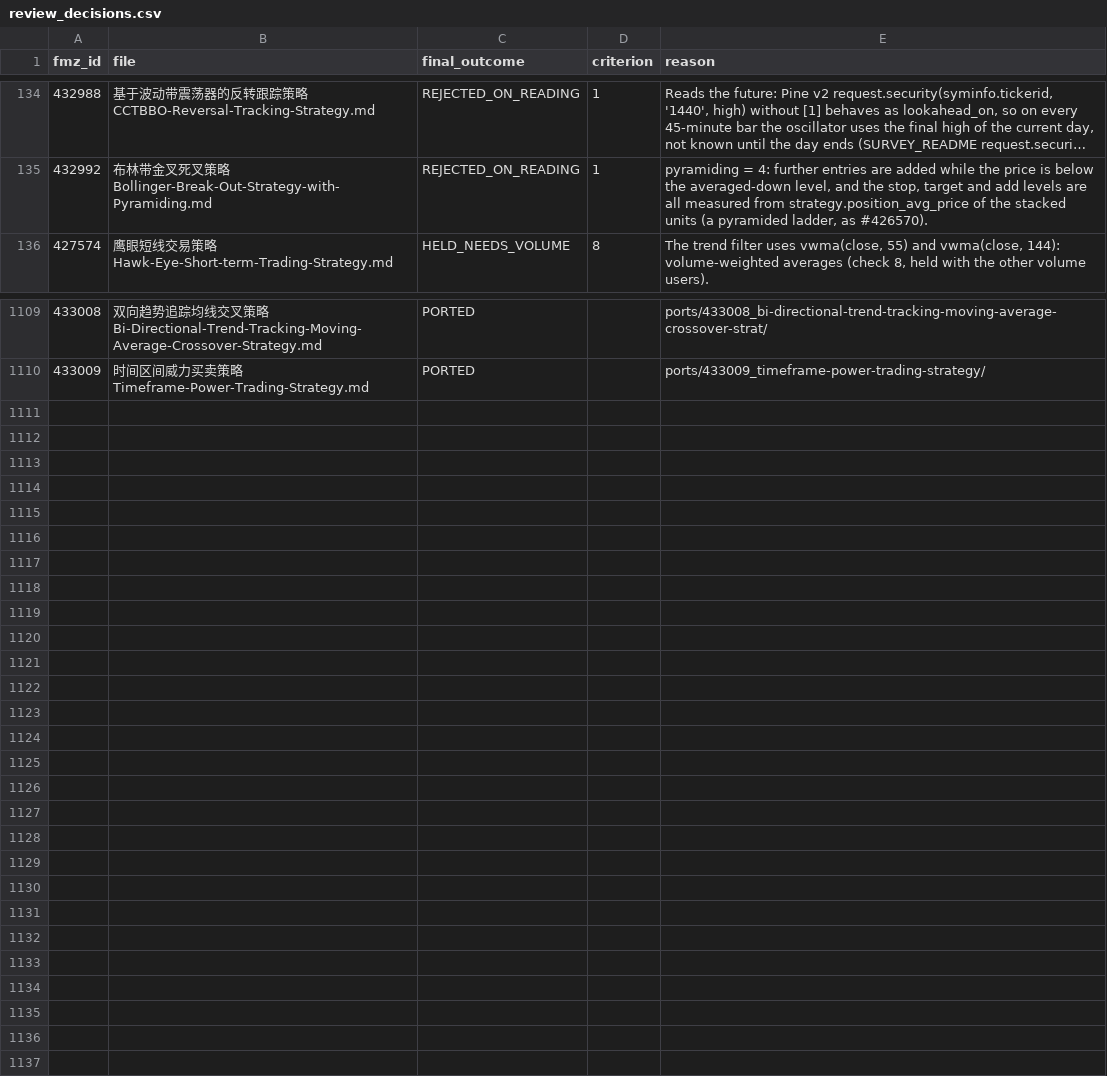
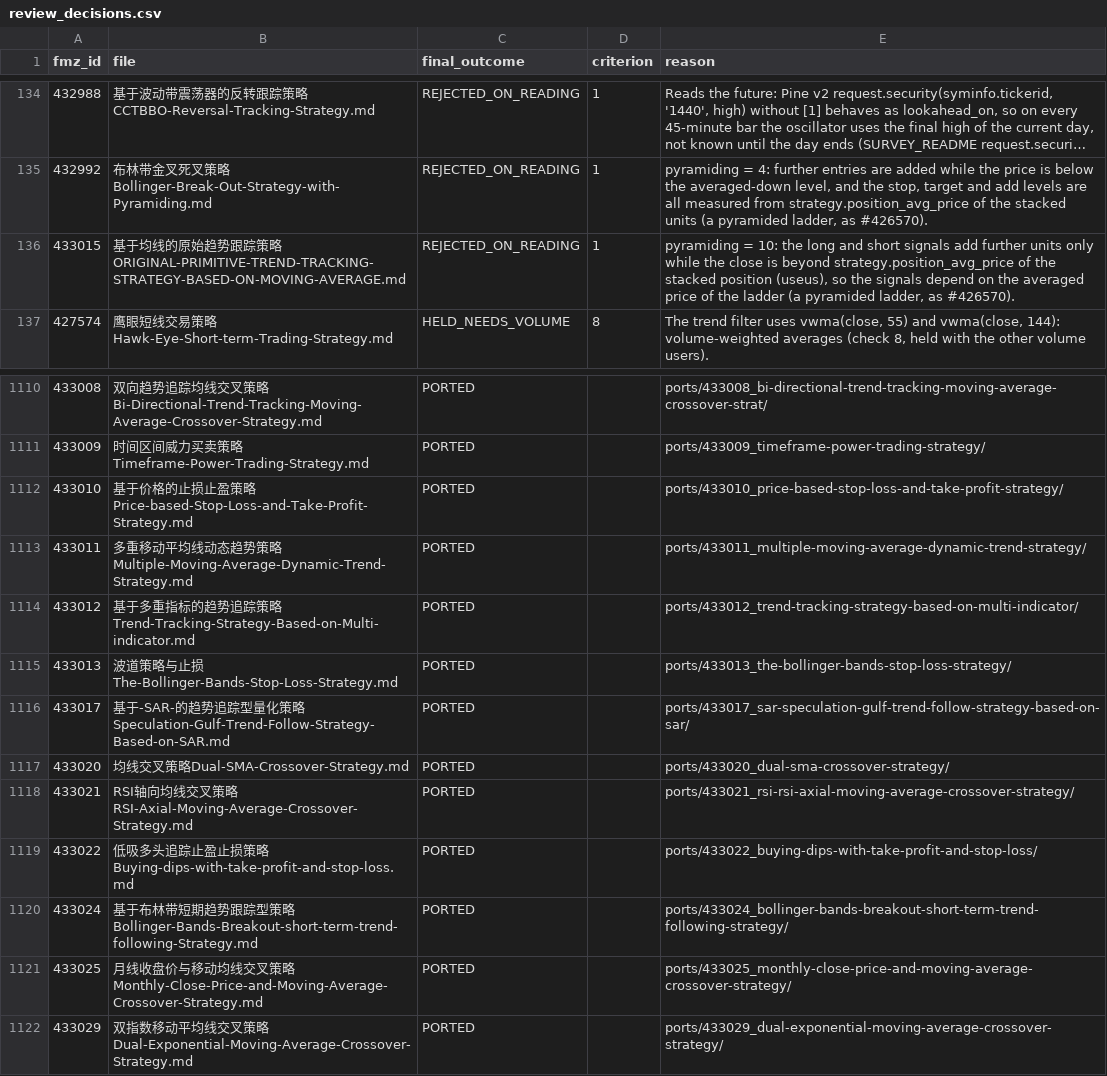
Before and after one commit to r35t1tut0r0rb15-gif/fmz-strategies, a CSV file: review_decisions.csv, drawn as a sheet; only a part is shown, gaps mark what is left out; long unchanged cells end in ….

```diff
--- a/review_decisions.csv
+++ b/review_decisions.csv
@@ -135,2 +135,3 @@ fmz_id,file,final_outcome,criterion,reason
 432992,布林带金叉死叉策略Bollinger-Break-Out-Strategy-with-Pyramiding.md,REJECTED_ON_READING,1,"pyramiding = 4: further entries are added while the price is below the averaged-down level, and the stop, target and add levels are all measured from strategy.position_avg_price of the stacked units (a pyramided ladder, as #426570)."
+433015,基于均线的原始趋势跟踪策略ORIGINAL-PRIMITIVE-TREND-TRACKING-STRATEGY-BASED-ON-MOVING-AVERAGE.md,REJECTED_ON_READING,1,"pyramiding = 10: the long and short signals add further units only while the close is beyond strategy.position_avg_price of the stacked position (useus), so the signals depend on the averaged price of the ladder (a pyramided ladder, as #426570)."
 427574,鹰眼短线交易策略Hawk-Eye-Short-term-Trading-Strategy.md,HELD_NEEDS_VOLUME,8,"The trend filter uses vwma(close, 55) and vwma(close, 144): volume-weighted averages (check 8, held with the other volume users)."
@@ -1110 +1111,12 @@ fmz_id,file,final_outcome,criterion,reason
 433009,时间区间威力买卖策略Timeframe-Power-Trading-Strategy.md,PORTED,,ports/433009_timeframe-power-trading-strategy/
+433010,基于价格的止损止盈策略Price-based-Stop-Loss-and-Take-Profit-Strategy.md,PORTED,,ports/433010_price-based-stop-loss-and-take-profit-strategy/
+433011,多重移动平均线动态趋势策略Multiple-Moving-Average-Dynamic-Trend-Strategy.md,PORTED,,ports/433011_multiple-moving-average-dynamic-trend-strategy/
+433012,基于多重指标的趋势追踪策略Trend-Tracking-Strategy-Based-on-Multi-indicator.md,PORTED,,ports/433012_trend-tracking-strategy-based-on-multi-indicator/
+433013,波道策略与止损The-Bollinger-Bands-Stop-Loss-Strategy.md,PORTED,,ports/433013_the-bollinger-bands-stop-loss-strategy/
+433017,基于-SAR-的趋势追踪型量化策略Speculation-Gulf-Trend-Follow-Strategy-Based-on-SAR.md,PORTED,,ports/433017_sar-speculation-gulf-trend-follow-strategy-based-on-sar/
+433020,均线交叉策略Dual-SMA-Crossover-Strategy.md,PORTED,,ports/433020_dual-sma-crossover-strategy/
+433021,RSI轴向均线交叉策略RSI-Axial-Moving-Average-Crossover-Strategy.md,PORTED,,ports/433021_rsi-rsi-axial-moving-average-crossover-strategy/
+433022,低吸多头追踪止盈止损策略Buying-dips-with-take-profit-and-stop-loss.md,PORTED,,ports/433022_buying-dips-with-take-profit-and-stop-loss/
+433024,基于布林带短期趋势跟踪型策略Bollinger-Bands-Breakout-short-term-trend-following-Strategy.md,PORTED,,ports/433024_bollinger-bands-breakout-short-term-trend-following-strategy/
+433025,月线收盘价与移动均线交叉策略Monthly-Close-Price-and-Moving-Average-Crossover-Strategy.md,PORTED,,ports/433025_monthly-close-price-and-moving-average-crossover-strategy/
+433029,双指数移动平均线交叉策略Dual-Exponential-Moving-Average-Crossover-Strategy.md,PORTED,,ports/433029_dual-exponential-moving-average-crossover-strategy/
```
Also changed, not shown: 47 other files.
